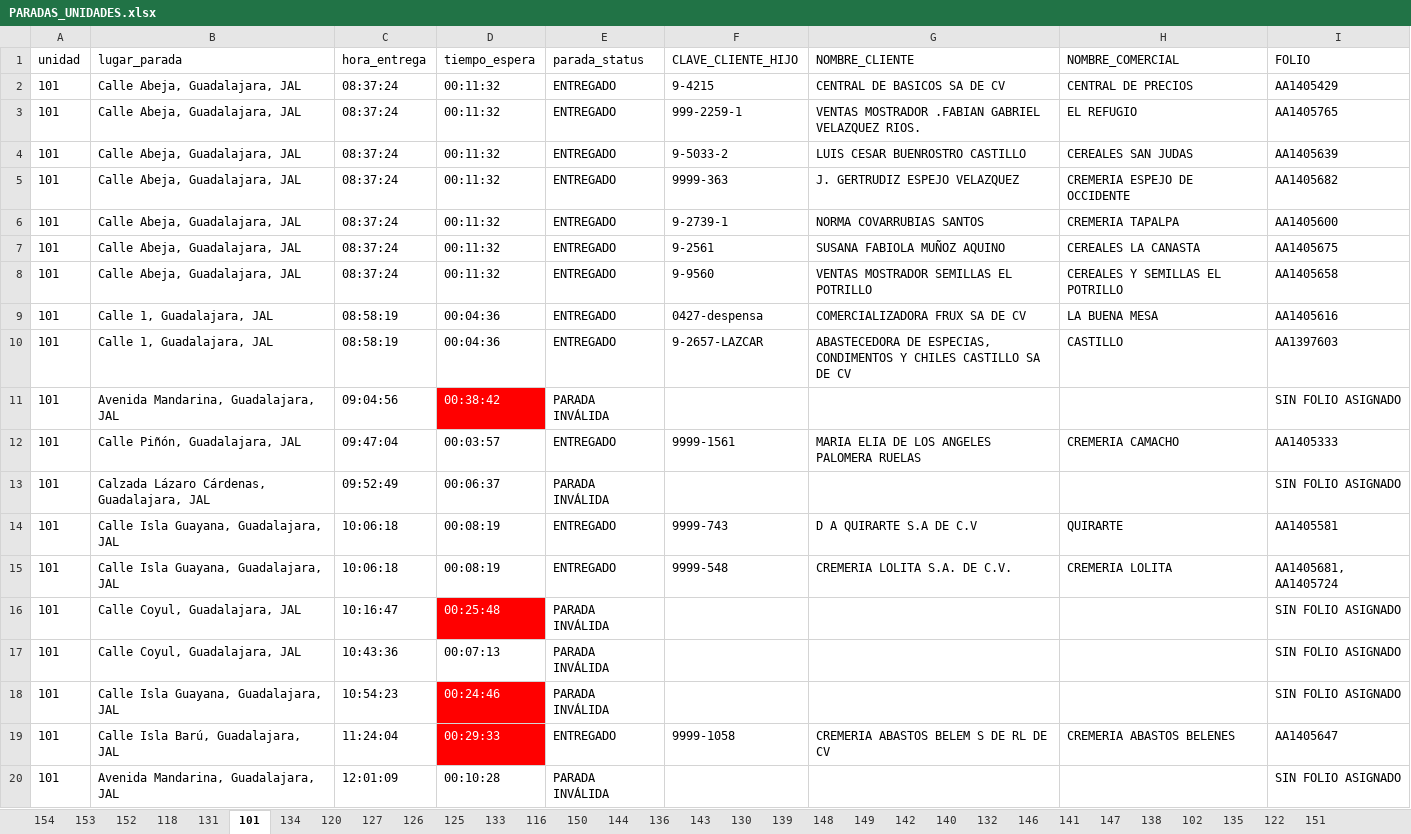
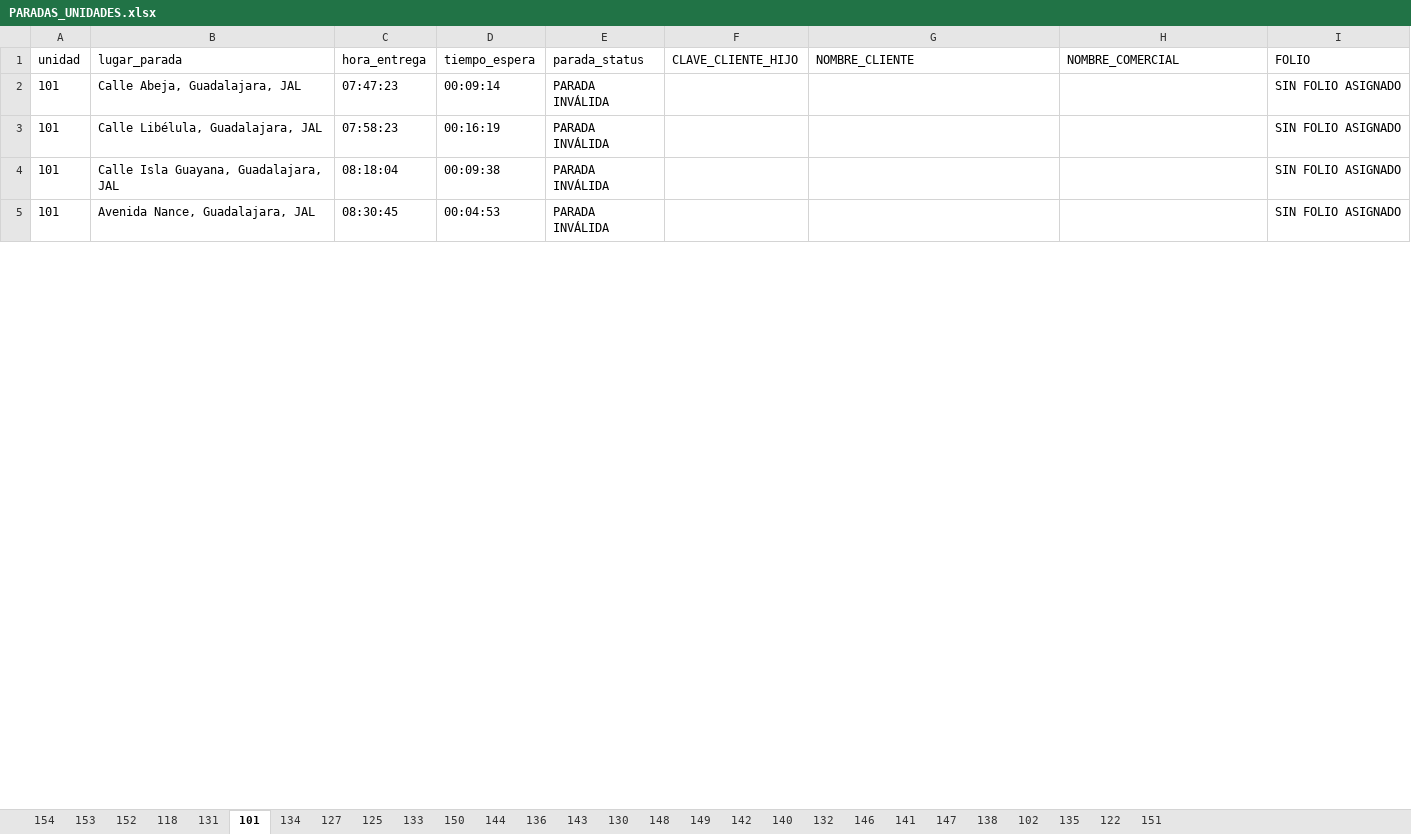
Before and after one commit to DesarrolloPFR/INTEGRACION_REPARTO, an Excel workbook: data/PARADAS_UNIDADES.xlsx, sheet 101, drawn as a sheet; only a part is shown; values as stored, in another font and other column widths than the file's, no borders; table styles not drawn; removed rows and columns are numbered as before the commit, all else as after; the diff covers the shown part only; the diff names each change by its address in the sheet, - before the commit and + after, or states it on an @@ line.

```diff
--- a/data/PARADAS_UNIDADES.xlsx (sheet 101)
+++ b/data/PARADAS_UNIDADES.xlsx (sheet 101)
-sheet tab: 120
-sheet tab: 126
-sheet tab: 116
-sheet tab: 139
-row 2: 101 | Calle Abeja, Guadalajara, JAL | 08:37:24 | 00:11:32 | ENTREGADO | 9-4215 | CENTRAL DE BASICOS SA DE CV | CENTRAL DE PRECIOS | AA1405429
-row 3: 101 | Calle Abeja, Guadalajara, JAL | 08:37:24 | 00:11:32 | ENTREGADO | 999-2259-1 | VENTAS MOSTRADOR .FABIAN GABRIEL VELAZQUEZ RIOS. | EL REFUGIO | AA1405765
-row 4: 101 | Calle Abeja, Guadalajara, JAL | 08:37:24 | 00:11:32 | ENTREGADO | 9-5033-2 | LUIS CESAR BUENROSTRO CASTILLO | CEREALES SAN JUDAS | AA1405639
-row 5: 101 | Calle Abeja, Guadalajara, JAL | 08:37:24 | 00:11:32 | ENTREGADO | 9999-363 | J. GERTRUDIZ ESPEJO VELAZQUEZ | CREMERIA ESPEJO DE OCCIDENTE | AA1405682
-row 6: 101 | Calle Abeja, Guadalajara, JAL | 08:37:24 | 00:11:32 | ENTREGADO | 9-2739-1 | NORMA COVARRUBIAS SANTOS | CREMERIA TAPALPA | AA1405600
-row 7: 101 | Calle Abeja, Guadalajara, JAL | 08:37:24 | 00:11:32 | ENTREGADO | 9-2561 | SUSANA FABIOLA MUÑOZ AQUINO | CEREALES LA CANASTA | AA1405675
-row 8: 101 | Calle Abeja, Guadalajara, JAL | 08:37:24 | 00:11:32 | ENTREGADO | 9-9560 | VENTAS MOSTRADOR SEMILLAS EL POTRILLO | CEREALES Y SEMILLAS EL POTRILLO | AA1405658
-row 9: 101 | Calle 1, Guadalajara, JAL | 08:58:19 | 00:04:36 | ENTREGADO | 0427-despensa | COMERCIALIZADORA FRUX SA DE CV | LA BUENA MESA | AA1405616
-row 10: 101 | Calle 1, Guadalajara, JAL | 08:58:19 | 00:04:36 | ENTREGADO | 9-2657-LAZCAR | ABASTECEDORA DE ESPECIAS, CONDIMENTOS Y CHILES CASTILLO SA DE CV | CASTILLO | AA1397603
-row 11: 101 | Avenida Mandarina, Guadalajara, JAL | 09:04:56 | 00:38:42 | PARADA INVÁLIDA |  |  |  | SIN FOLIO ASIGNADO
-row 12: 101 | Calle Piñón, Guadalajara, JAL | 09:47:04 | 00:03:57 | ENTREGADO | 9999-1561 | MARIA ELIA DE LOS ANGELES PALOMERA RUELAS | CREMERIA CAMACHO | AA1405333
-row 13: 101 | Calzada Lázaro Cárdenas, Guadalajara, JAL | 09:52:49 | 00:06:37 | PARADA INVÁLIDA |  |  |  | SIN FOLIO ASIGNADO
-row 14: 101 | Calle Isla Guayana, Guadalajara, JAL | 10:06:18 | 00:08:19 | ENTREGADO | 9999-743 | D A QUIRARTE S.A DE C.V | QUIRARTE | AA1405581
-row 15: 101 | Calle Isla Guayana, Guadalajara, JAL | 10:06:18 | 00:08:19 | ENTREGADO | 9999-548 | CREMERIA LOLITA S.A. DE C.V. | CREMERIA LOLITA | AA1405681, AA1405724
-B2 (lugar_parada): Calle Coyul, Guadalajara, JAL
+B2 (lugar_parada): Calle Abeja, Guadalajara, JAL
-C2 (hora_entrega): 10:16:47
+C2 (hora_entrega): 07:47:23
-D2 (tiempo_espera): 00:25:48
+D2 (tiempo_espera): 00:09:14
@@ D2 fill: #FF0000 → none, text colour: #FFFFFF → black @@
-B3 (lugar_parada): Calle Coyul, Guadalajara, JAL
+B3 (lugar_parada): Calle Libélula, Guadalajara, JAL
-C3 (hora_entrega): 10:43:36
+C3 (hora_entrega): 07:58:23
-D3 (tiempo_espera): 00:07:13
+D3 (tiempo_espera): 00:16:19
-C4 (hora_entrega): 10:54:23
+C4 (hora_entrega): 08:18:04
-D4 (tiempo_espera): 00:24:46
+D4 (tiempo_espera): 00:09:38
@@ D4 fill: #FF0000 → none, text colour: #FFFFFF → black @@
-row 19: 101 | Calle Isla Barú, Guadalajara, JAL | 11:24:04 | 00:29:33 | ENTREGADO | 9999-1058 | CREMERIA ABASTOS BELEM S DE RL DE CV | CREMERIA ABASTOS BELENES | AA1405647
-B5 (lugar_parada): Avenida Mandarina, Guadalajara, JAL
+B5 (lugar_parada): Avenida Nance, Guadalajara, JAL
-C5 (hora_entrega): 12:01:09
+C5 (hora_entrega): 08:30:45
-D5 (tiempo_espera): 00:10:28
+D5 (tiempo_espera): 00:04:53
```
Also changed, not shown: 5 added rows, 2 removed rows, 8 edited cells and cell formats elsewhere in this sheet, sheet 144, sheet 133, sheet 147, sheet 150, sheet 143, sheet 131, 21 more sheets, data/PARADAS_UNIDADES_COORD.xlsx, data/eventos_diario.xlsx.
